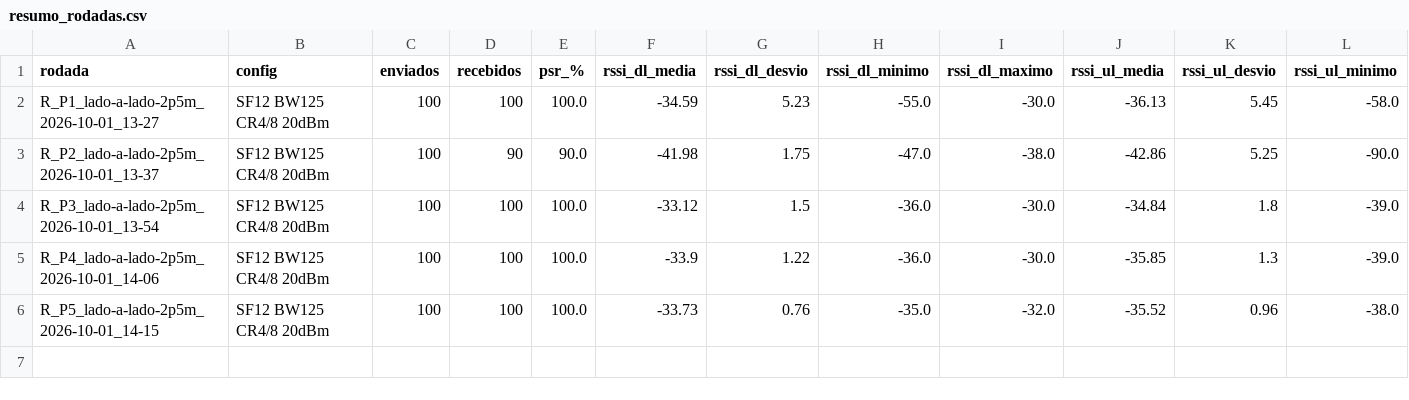
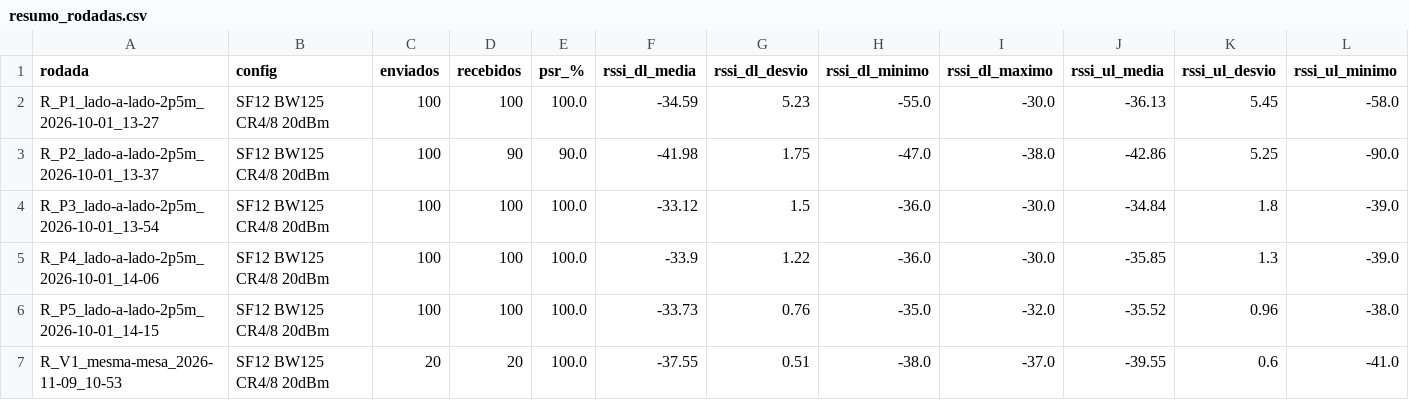
Before and after one commit to lcpslcps/ie350-hidrometro-lora, a CSV file: dados/processados/resumo_rodadas.csv, drawn as a sheet; only a part is shown; rows hold the shown columns only; the diff names each change by its address in the sheet, - before the commit and + after, or states it on an @@ line.

```diff
--- a/dados/processados/resumo_rodadas.csv
+++ b/dados/processados/resumo_rodadas.csv
+row 7: R_V1_mesma-mesa_2026-11-09_10-53 | SF12 BW125 CR4/8 20dBm | 20 | 20 | 100.0 | -37.55 | 0.51 | -38.0 | -37.0 | -39.55 | 0.6 | -41.0
```
Also changed, not shown: 2 other files.
